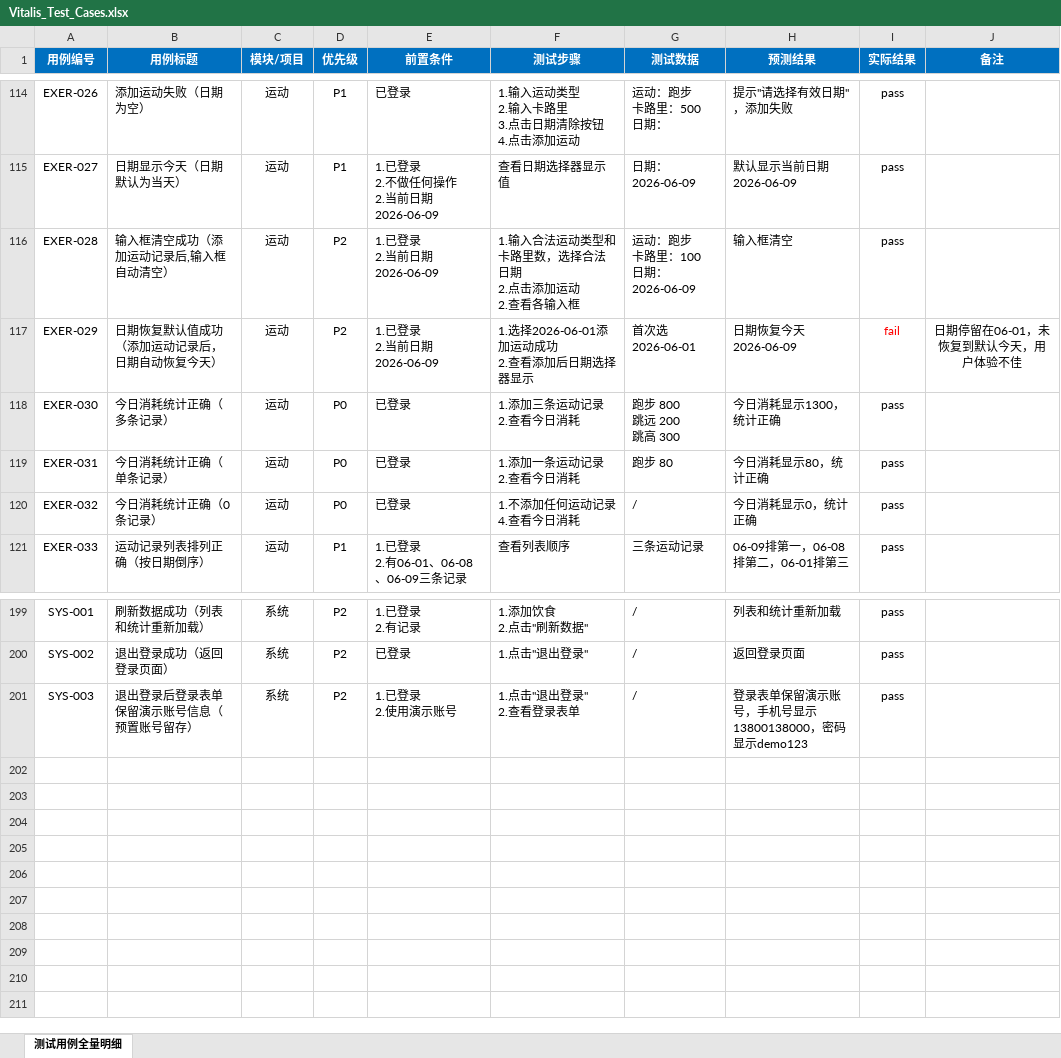
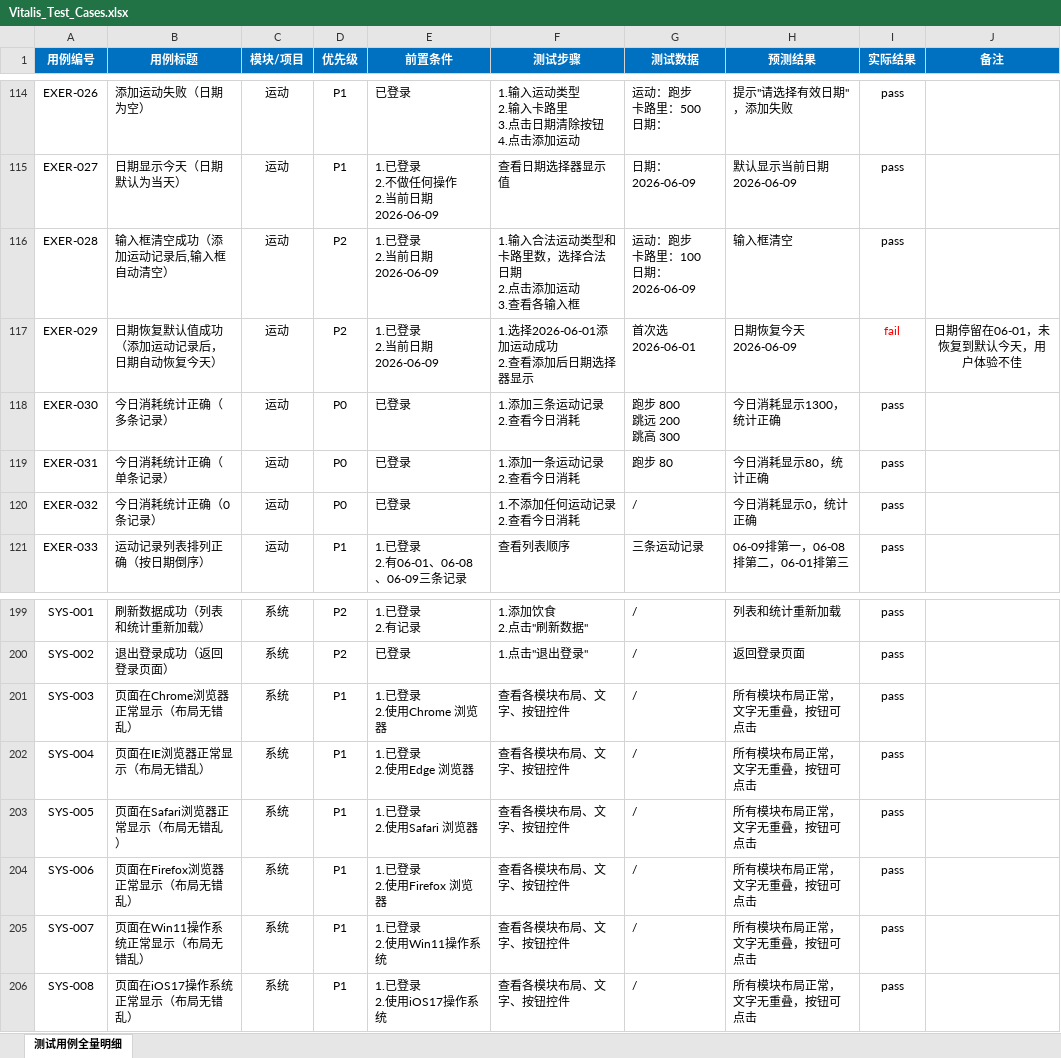
Before and after one commit to cheeen27/vitalis-system-testing, an Excel workbook: test-cases/Vitalis_Test_Cases.xlsx, sheet 测试用例全量明细, drawn as a sheet; only a part is shown, gaps mark what is left out; values as stored, in another font and other column widths than the file's, no borders; ↵ is a line break in a cell; the diff names each change by its address in the sheet, - before the commit and + after, or states it on an @@ line.

Commit message:
Add files via upload

```diff
--- a/test-cases/Vitalis_Test_Cases.xlsx (sheet 测试用例全量明细)
+++ b/test-cases/Vitalis_Test_Cases.xlsx (sheet 测试用例全量明细)
-F116 (测试步骤): 1.输入合法运动类型和卡路里数，选择合法日期 ↵ 2.点击添加运动 ↵ 2.查看各输入框
+F116 (测试步骤): 1.输入合法运动类型和卡路里数，选择合法日期 ↵ 2.点击添加运动 ↵ 3.查看各输入框
-F120 (测试步骤): 1.不添加任何运动记录 ↵ 4.查看今日消耗
+F120 (测试步骤): 1.不添加任何运动记录 ↵ 2.查看今日消耗
-B201 (用例标题): 退出登录后登录表单保留演示账号信息（预置账号留存）
+B201 (用例标题): 页面在Chrome浏览器正常显示（布局无错乱）
-D201 (优先级): P2
+D201 (优先级): P1
-E201 (前置条件): 1.已登录 ↵ 2.使用演示账号
+E201 (前置条件): 1.已登录 ↵ 2.使用Chrome 浏览器
-F201 (测试步骤): 1.点击"退出登录" ↵ 2.查看登录表单
+F201 (测试步骤): 查看各模块布局、文字、按钮控件
-H201 (预测结果): 登录表单保留演示账号，手机号显示13800138000，密码显示demo123
+H201 (预测结果): 所有模块布局正常，文字无重叠，按钮可点击
+row 202: SYS-004 | 页面在IE浏览器正常显示（布局无错乱） | 系统 | P1 | 1.已登录 ↵ 2.使用Edge 浏览器 | 查看各模块布局、文字、按钮控件 | / | 所有模块布局正常，文字无重叠，按钮可点击 | pass
+row 203: SYS-005 | 页面在Safari浏览器正常显示（布局无错乱） | 系统 | P1 | 1.已登录 ↵ 2.使用Safari 浏览器 | 查看各模块布局、文字、按钮控件 | / | 所有模块布局正常，文字无重叠，按钮可点击 | pass
+row 204: SYS-006 | 页面在Firefox浏览器正常显示（布局无错乱） | 系统 | P1 | 1.已登录 ↵ 2.使用Firefox 浏览器 | 查看各模块布局、文字、按钮控件 | / | 所有模块布局正常，文字无重叠，按钮可点击 | pass
+row 205: SYS-007 | 页面在Win11操作系统正常显示（布局无错乱） | 系统 | P1 | 1.已登录 ↵ 2.使用Win11操作系统 | 查看各模块布局、文字、按钮控件 | / | 所有模块布局正常，文字无重叠，按钮可点击 | pass
+row 206: SYS-008 | 页面在iOS17操作系统正常显示（布局无错乱） | 系统 | P1 | 1.已登录 ↵ 2.使用iOS17操作系统 | 查看各模块布局、文字、按钮控件 | / | 所有模块布局正常，文字无重叠，按钮可点击 | pass
```
